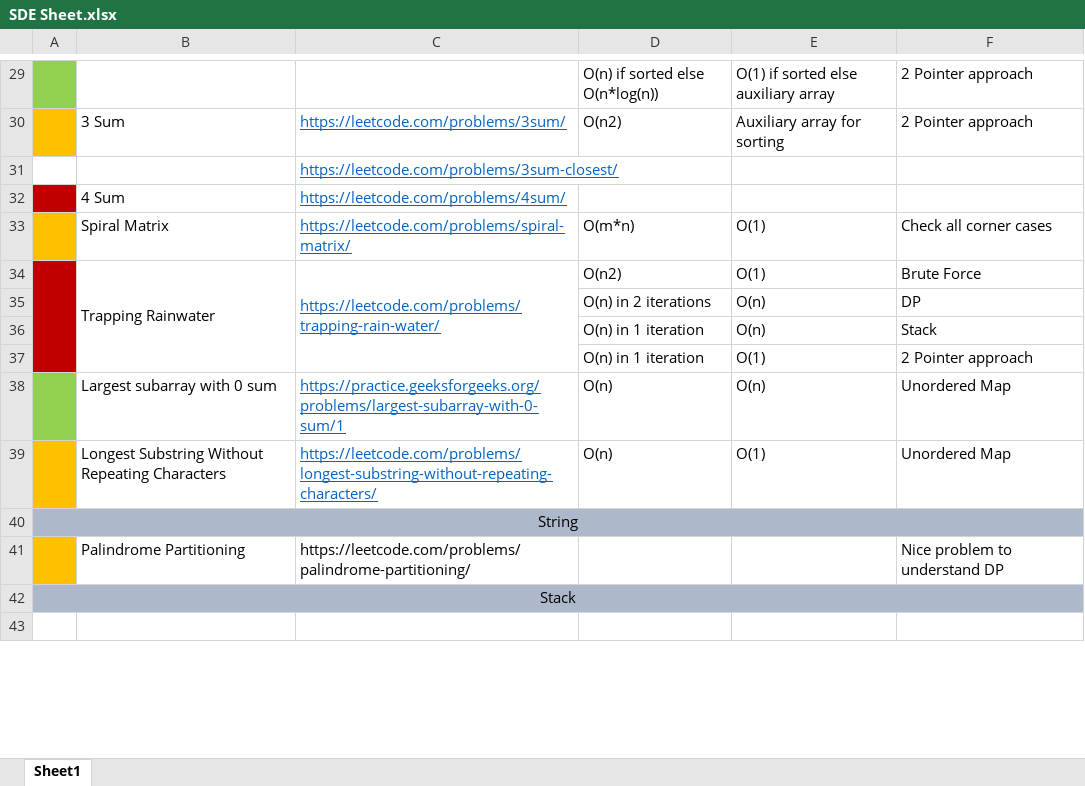
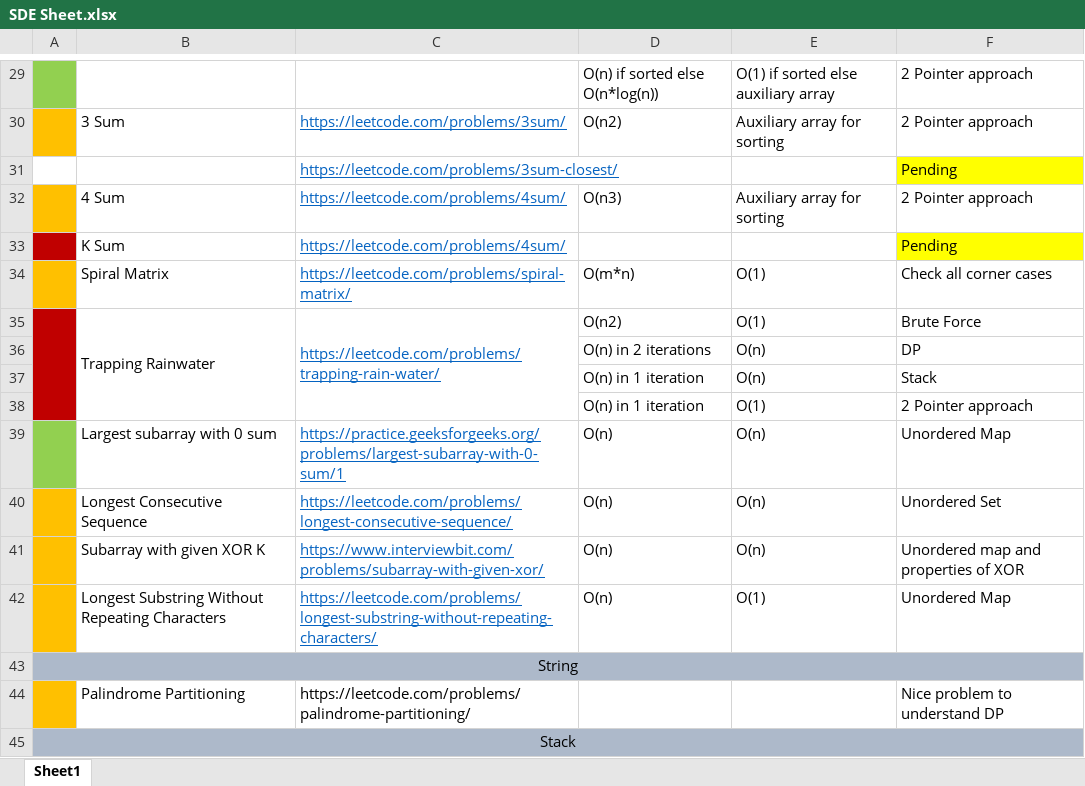
Before and after one commit to AanshiBansal/SDE-Sheet, an Excel workbook: SDE Sheet.xlsx, sheet Sheet1, drawn as a sheet; only a part is shown, gaps mark what is left out; the shorter side is filled out with more unchanged rows; values as stored, in another font and other column widths than the file's, no borders; removed rows and columns are numbered as before the commit, all else as after; the diff names each change by its address in the sheet, - before the commit and + after, or states it on an @@ line.

Commit message:
Array

```diff
--- a/SDE Sheet.xlsx (sheet Sheet1)
+++ b/SDE Sheet.xlsx (sheet Sheet1)
-F31: (empty)
+F31: Pending
-F31 fill: none
+F31 fill: #FFFF00
-row 32:  | 4 Sum | https://leetcode.com/problems/4sum/
+row 32:  | 4 Sum | https://leetcode.com/problems/4sum/ | O(n3) | Auxiliary array for sorting | 2 Pointer approach
+row 33:  | K Sum | https://leetcode.com/problems/4sum/ |  |  | Pending
+row 40:  | Longest Consecutive Sequence | https://leetcode.com/problems/longest-consecutive-sequence/ | O(n) | O(n) | Unordered Set
+row 41:  | Subarray with given XOR K | https://www.interviewbit.com/problems/subarray-with-given-xor/ | O(n) | O(n) | Unordered map and properties of XOR
```
Also changed, not shown: 3 other files.
